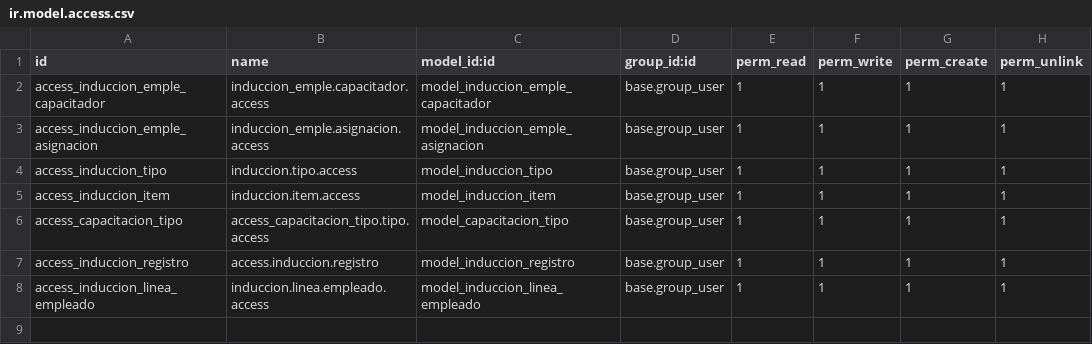
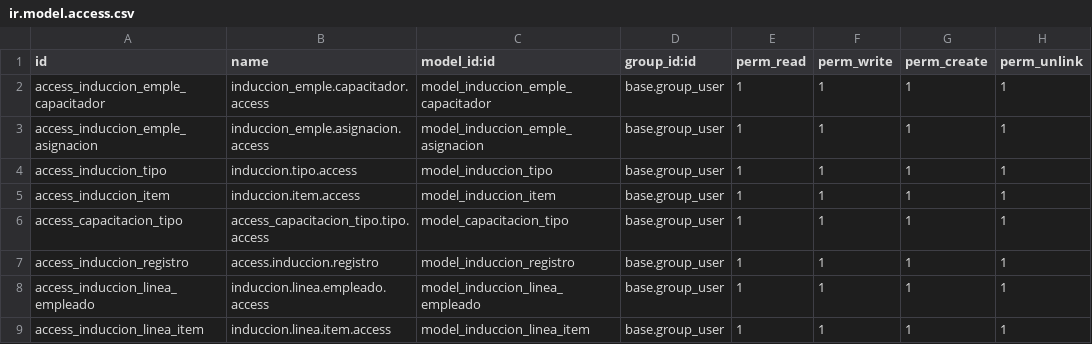
Before and after one commit to sanciprianoit/nuevo02, a CSV file: induccion_emple/security/ir.model.access.csv, drawn as a sheet; the diff names each change by its address in the sheet, - before the commit and + after, or states it on an @@ line.

Commit message:
Se agrego estatus items

```diff
--- a/induccion_emple/security/ir.model.access.csv
+++ b/induccion_emple/security/ir.model.access.csv
+row 9: access_induccion_linea_item | induccion.linea.item.access | model_induccion_linea_item | base.group_user | 1 | 1 | 1 | 1
```
Also changed, not shown: 4 other files.
